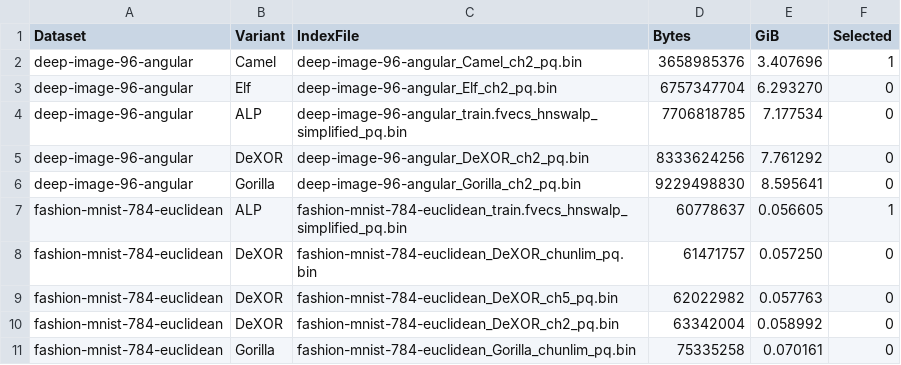
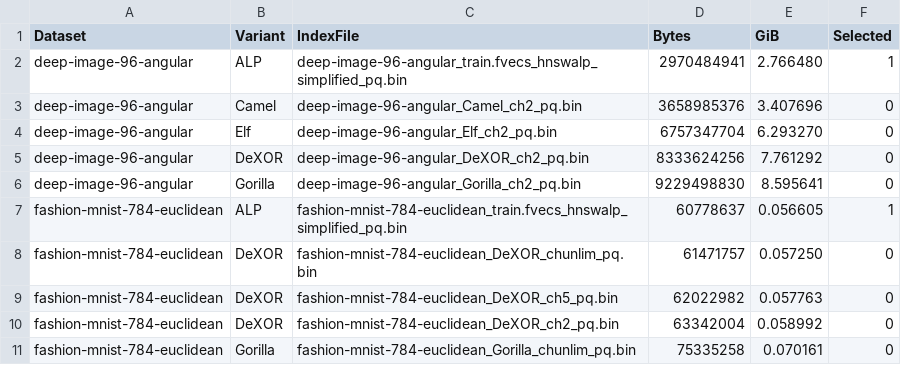
Before and after one commit to ilin05/compressedHNSW, a CSV file: script/lvc_codec_index_size_overview.csv, drawn as a sheet; only a part is shown.

```diff
--- a/script/lvc_codec_index_size_overview.csv
+++ b/script/lvc_codec_index_size_overview.csv
@@ -1,5 +1,5 @@
 Dataset,Variant,IndexFile,Bytes,GiB,Selected
-deep-image-96-angular,Camel,deep-image-96-angular_Camel_ch2_pq.bin,3658985376,3.407696,1
+deep-image-96-angular,ALP,deep-image-96-angular_train.fvecs_hnswalp_simplified_pq.bin,2970484941,2.766480,1
+deep-image-96-angular,Camel,deep-image-96-angular_Camel_ch2_pq.bin,3658985376,3.407696,0
 deep-image-96-angular,Elf,deep-image-96-angular_Elf_ch2_pq.bin,6757347704,6.293270,0
-deep-image-96-angular,ALP,deep-image-96-angular_train.fvecs_hnswalp_simplified_pq.bin,7706818785,7.177534,0
 deep-image-96-angular,DeXOR,deep-image-96-angular_DeXOR_ch2_pq.bin,8333624256,7.761292,0
```
Also changed, not shown: script/index_storage_breakdown.csv.
